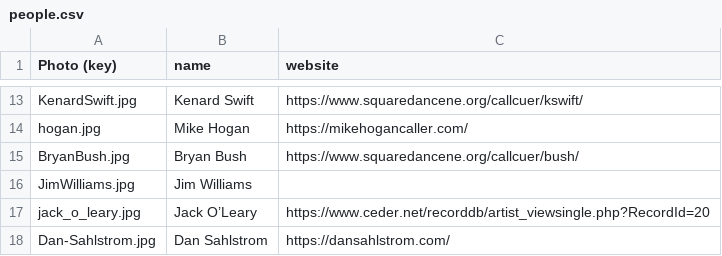
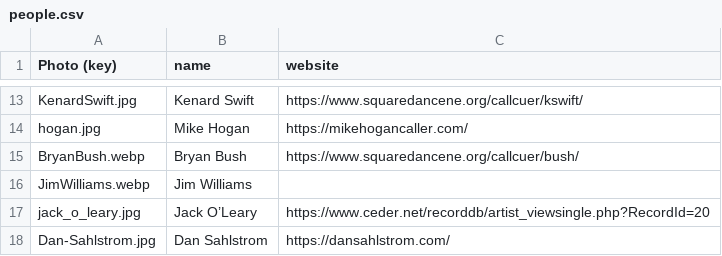
Before and after one commit to iowasquaredance/iowasquaredanceapp, a CSV file: people.csv, drawn as a sheet; only a part is shown, gaps mark what is left out.

```diff
--- a/people.csv
+++ b/people.csv
@@ -14,4 +14,4 @@ KenardSwift.jpg,Kenard Swift,https://www.squaredancene.org/callcuer/kswift/
 hogan.jpg,Mike Hogan,https://mikehogancaller.com/
-BryanBush.jpg,Bryan Bush,https://www.squaredancene.org/callcuer/bush/
-JimWilliams.jpg,Jim Williams,
+BryanBush.webp,Bryan Bush,https://www.squaredancene.org/callcuer/bush/
+JimWilliams.webp,Jim Williams,
 jack_o_leary.jpg,Jack O’Leary,https://www.ceder.net/recorddb/artist_viewsingle.php?RecordId=20
```
Also changed, not shown: dances.csv.
